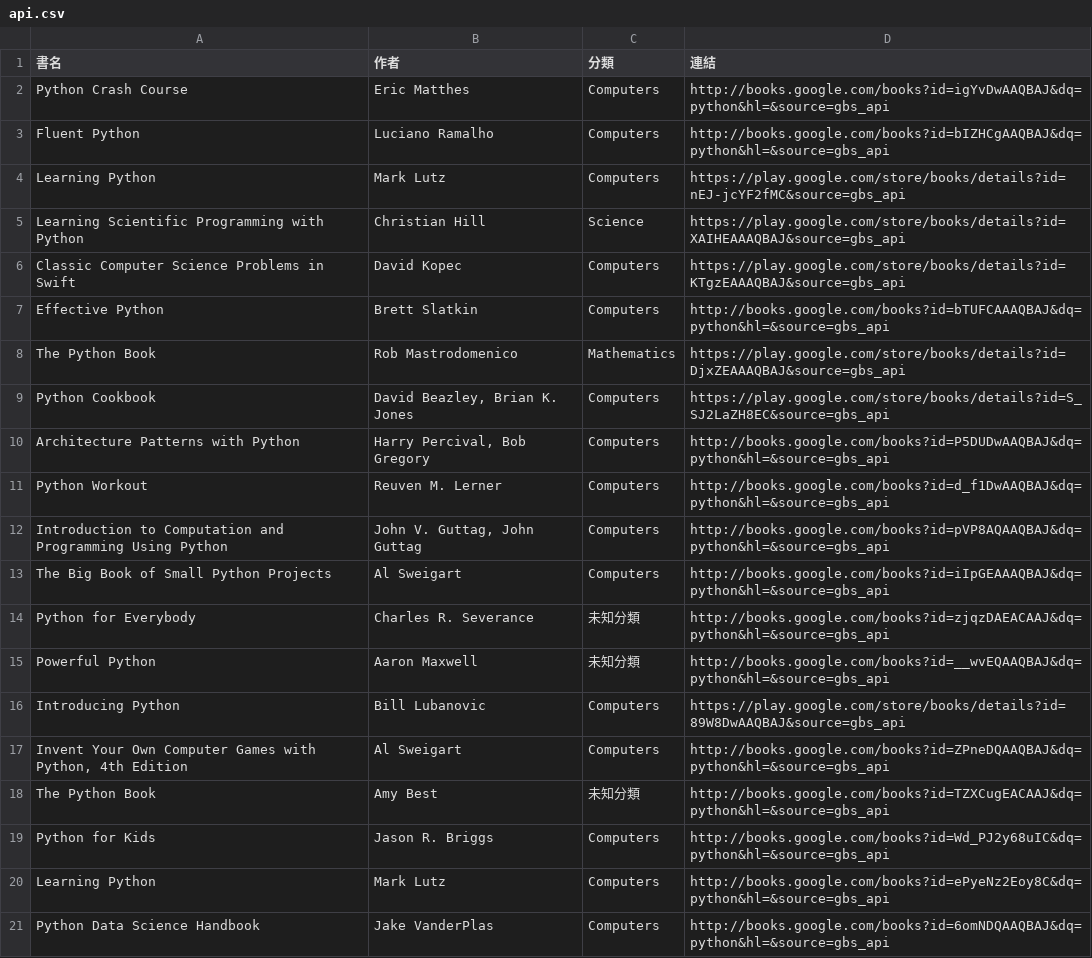
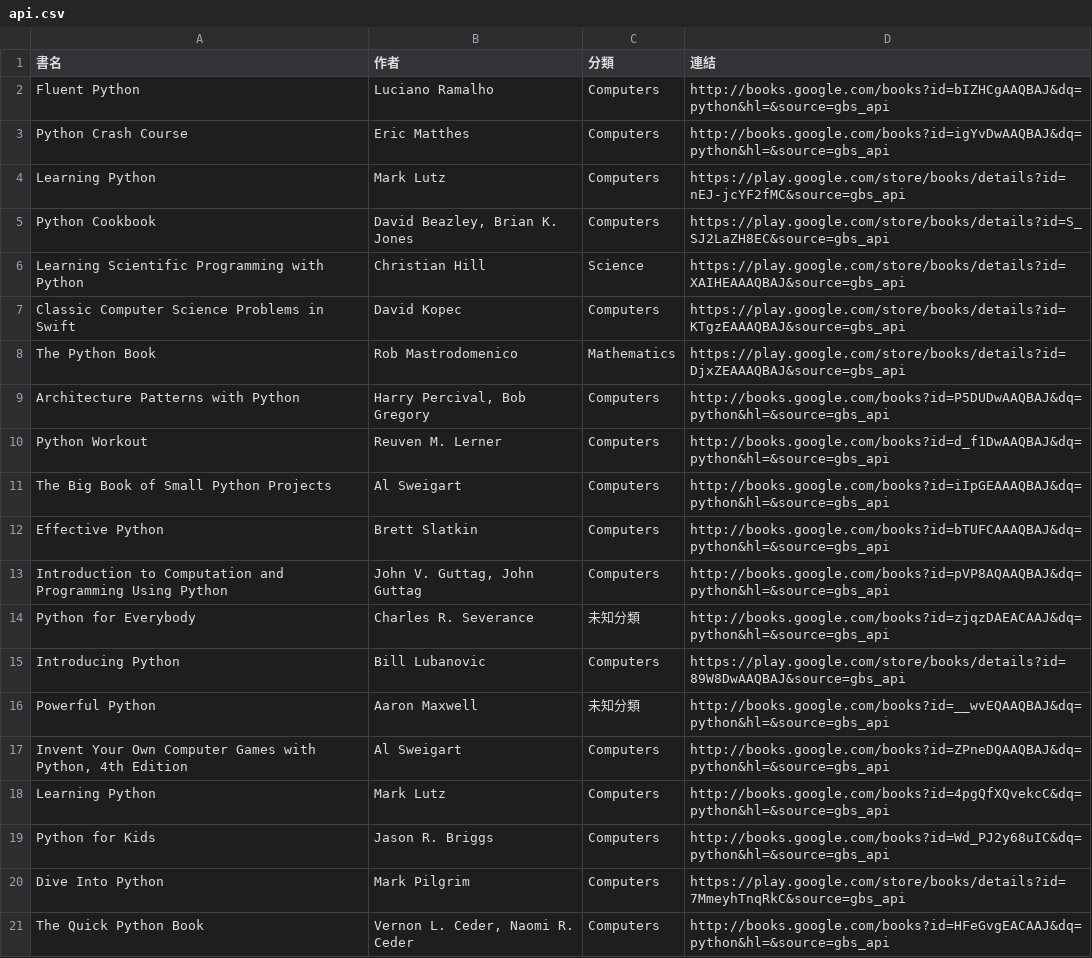
Before and after one commit to allenwhitewho/s1111409_mid, a CSV file: api.csv, drawn as a sheet.

```diff
--- a/api.csv
+++ b/api.csv
@@ -1,21 +1,21 @@
 書名,作者,分類,連結
+Fluent Python,Luciano Ramalho,Computers,http://books.google.com/books?id=bIZHCgAAQBAJ&dq=python&hl=&source=gbs_api
 Python Crash Course,Eric Matthes,Computers,http://books.google.com/books?id=igYvDwAAQBAJ&dq=python&hl=&source=gbs_api
-Fluent Python,Luciano Ramalho,Computers,http://books.google.com/books?id=bIZHCgAAQBAJ&dq=python&hl=&source=gbs_api
 Learning Python,Mark Lutz,Computers,https://play.google.com/store/books/details?id=nEJ-jcYF2fMC&source=gbs_api
+Python Cookbook,"David Beazley, Brian K. Jones",Computers,https://play.google.com/store/books/details?id=S_SJ2LaZH8EC&source=gbs_api
 Learning Scientific Programming with Python,Christian Hill,Science,https://play.google.com/store/books/details?id=XAIHEAAAQBAJ&source=gbs_api
 Classic Computer Science Problems in Swift,David Kopec,Computers,https://play.google.com/store/books/details?id=KTgzEAAAQBAJ&source=gbs_api
-Effective Python,Brett Slatkin,Computers,http://books.google.com/books?id=bTUFCAAAQBAJ&dq=python&hl=&source=gbs_api
 The Python Book,Rob Mastrodomenico,Mathematics,https://play.google.com/store/books/details?id=DjxZEAAAQBAJ&source=gbs_api
-Python Cookbook,"David Beazley, Brian K. Jones",Computers,https://play.google.com/store/books/details?id=S_SJ2LaZH8EC&source=gbs_api
 Architecture Patterns with Python,"Harry Percival, Bob Gregory",Computers,http://books.google.com/books?id=P5DUDwAAQBAJ&dq=python&hl=&source=gbs_api
 Python Workout,Reuven M. Lerner,Computers,http://books.google.com/books?id=d_f1DwAAQBAJ&dq=python&hl=&source=gbs_api
+The Big Book of Small Python Projects,Al Sweigart,Computers,http://books.google.com/books?id=iIpGEAAAQBAJ&dq=python&hl=&source=gbs_api
+Effective Python,Brett Slatkin,Computers,http://books.google.com/books?id=bTUFCAAAQBAJ&dq=python&hl=&source=gbs_api
 Introduction to Computation and Programming Using Python,"John V. Guttag, John Guttag",Computers,http://books.google.com/books?id=pVP8AQAAQBAJ&dq=python&hl=&source=gbs_api
-The Big Book of Small Python Projects,Al Sweigart,Computers,http://books.google.com/books?id=iIpGEAAAQBAJ&dq=python&hl=&source=gbs_api
 Python for Everybody,Charles R. Severance,未知分類,http://books.google.com/books?id=zjqzDAEACAAJ&dq=python&hl=&source=gbs_api
+Introducing Python,Bill Lubanovic,Computers,https://play.google.com/store/books/details?id=89W8DwAAQBAJ&source=gbs_api
 Powerful Python,Aaron Maxwell,未知分類,http://books.google.com/books?id=__wvEQAAQBAJ&dq=python&hl=&source=gbs_api
-Introducing Python,Bill Lubanovic,Computers,https://play.google.com/store/books/details?id=89W8DwAAQBAJ&source=gbs_api
 "Invent Your Own Computer Games with Python, 4th Edition",Al Sweigart,Computers,http://books.google.com/books?id=ZPneDQAAQBAJ&dq=python&hl=&source=gbs_api
-The Python Book,Amy Best,未知分類,http://books.google.com/books?id=TZXCugEACAAJ&dq=python&hl=&source=gbs_api
+Learning Python,Mark Lutz,Computers,http://books.google.com/books?id=4pgQfXQvekcC&dq=python&hl=&source=gbs_api
 Python for Kids,Jason R. Briggs,Computers,http://books.google.com/books?id=Wd_PJ2y68uIC&dq=python&hl=&source=gbs_api
-Learning Python,Mark Lutz,Computers,http://books.google.com/books?id=ePyeNz2Eoy8C&dq=python&hl=&source=gbs_api
-Python Data Science Handbook,Jake VanderPlas,Computers,http://books.google.com/books?id=6omNDQAAQBAJ&dq=python&hl=&source=gbs_api
+Dive Into Python,Mark Pilgrim,Computers,https://play.google.com/store/books/details?id=7MmeyhTnqRkC&source=gbs_api
+The Quick Python Book,"Vernon L. Ceder, Naomi R. Ceder",Computers,http://books.google.com/books?id=HFeGvgEACAAJ&dq=python&hl=&source=gbs_api
```
Also changed, not shown: category_log.csv, 1 other file.
